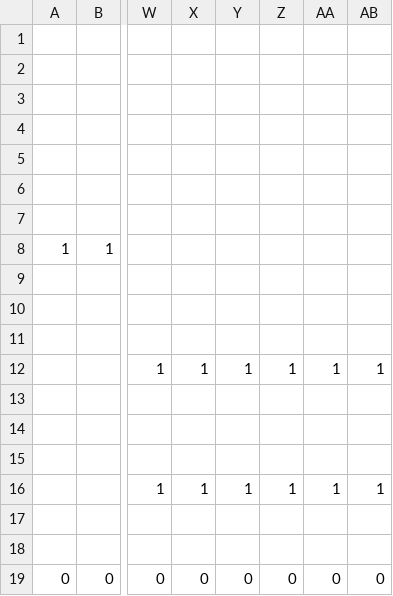
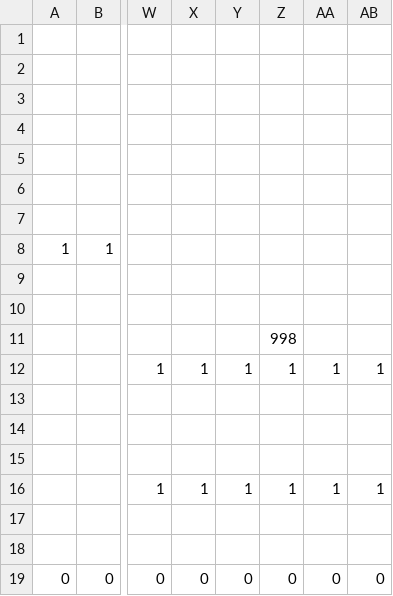
Before and after one commit to ImbecileFabio/HEW2024, a CSV file: ComponentFramework/MapData/Stage1/Stage1_3.csv, drawn as a sheet; only a part is shown, gaps mark what is left out; the diff names each change by its address in the sheet, - before the commit and + after, or states it on an @@ line.

Commit message:
stage作ってます！

```diff
--- a/ComponentFramework/MapData/Stage1/Stage1_3.csv
+++ b/ComponentFramework/MapData/Stage1/Stage1_3.csv
-Z11: (empty)
+Z11: 998
```
Also changed, not shown: ComponentFramework/MapData/Stage1/Stage1_4.csv, 1 other file.
